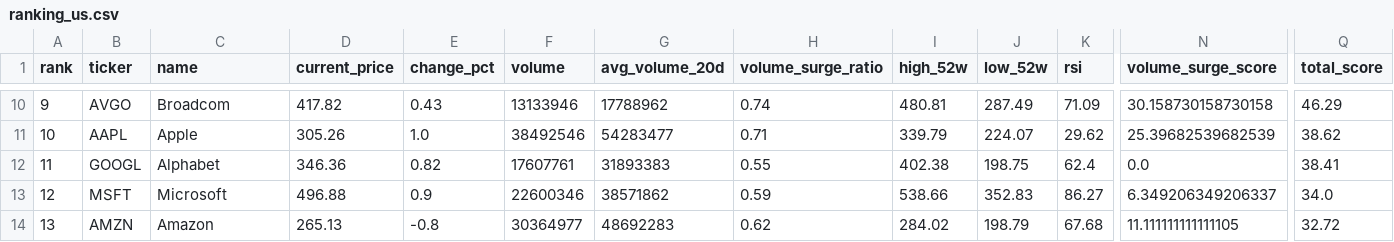
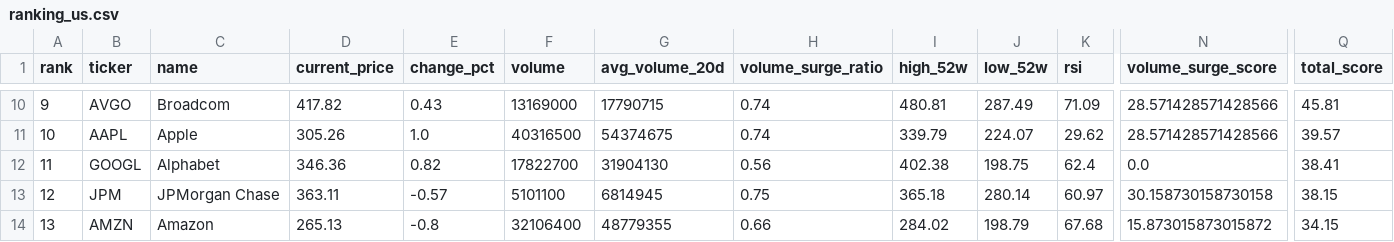
Before and after one commit to ynokinawa19-lgtm/stock-ranking-app, a CSV file: data/ranking_us.csv, drawn as a sheet; only a part is shown, gaps mark what is left out; the diff covers the shown part only; the diff names each change by its address in the sheet, - before the commit and + after, or states it on an @@ line.

```diff
--- a/data/ranking_us.csv
+++ b/data/ranking_us.csv
-F10 (volume): 13133946
+F10 (volume): 13169000
-G10 (avg_volume_20d): 17788962
+G10 (avg_volume_20d): 17790715
-N10 (volume_surge_score): 30.158730158730158
+N10 (volume_surge_score): 28.571428571428566
-Q10 (total_score): 46.29
+Q10 (total_score): 45.81
-F11 (volume): 38492546
+F11 (volume): 40316500
-G11 (avg_volume_20d): 54283477
+G11 (avg_volume_20d): 54374675
-H11 (volume_surge_ratio): 0.71
+H11 (volume_surge_ratio): 0.74
-N11 (volume_surge_score): 25.39682539682539
+N11 (volume_surge_score): 28.571428571428566
-Q11 (total_score): 38.62
+Q11 (total_score): 39.57
-F12 (volume): 17607761
+F12 (volume): 17822700
-G12 (avg_volume_20d): 31893383
+G12 (avg_volume_20d): 31904130
-H12 (volume_surge_ratio): 0.55
+H12 (volume_surge_ratio): 0.56
-B13 (ticker): MSFT
+B13 (ticker): JPM
-C13 (name): Microsoft
+C13 (name): JPMorgan Chase
-D13 (current_price): 496.88
+D13 (current_price): 363.11
-E13 (change_pct): 0.9
+E13 (change_pct): -0.57
-F13 (volume): 22600346
+F13 (volume): 5101100
-G13 (avg_volume_20d): 38571862
+G13 (avg_volume_20d): 6814945
-H13 (volume_surge_ratio): 0.59
+H13 (volume_surge_ratio): 0.75
-I13 (high_52w): 538.66
+I13 (high_52w): 365.18
-J13 (low_52w): 352.83
+J13 (low_52w): 280.14
-K13 (rsi): 86.27
+K13 (rsi): 60.97
-N13 (volume_surge_score): 6.349206349206337
+N13 (volume_surge_score): 30.158730158730158
-Q13 (total_score): 34.0
+Q13 (total_score): 38.15
-F14 (volume): 30364977
+F14 (volume): 32106400
-G14 (avg_volume_20d): 48692283
+G14 (avg_volume_20d): 48779355
-H14 (volume_surge_ratio): 0.62
+H14 (volume_surge_ratio): 0.66
-N14 (volume_surge_score): 11.111111111111105
+N14 (volume_surge_score): 15.873015873015872
-Q14 (total_score): 32.72
+Q14 (total_score): 34.15
```
Also changed, not shown: 1 added row, 1 removed row and 59 edited cells elsewhere in this file, data/ranking_jp.csv, 3 other files.
